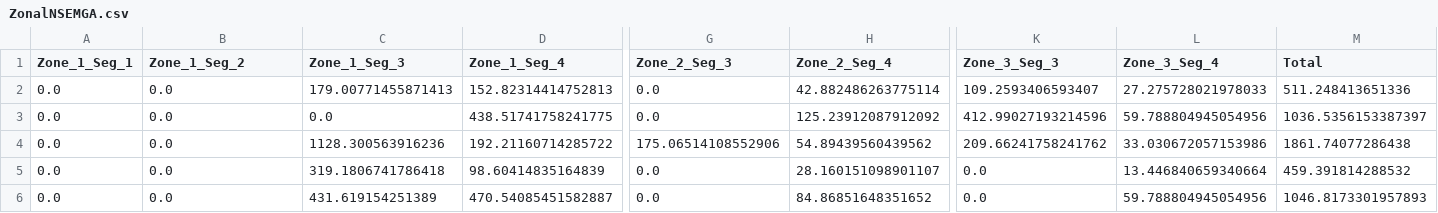
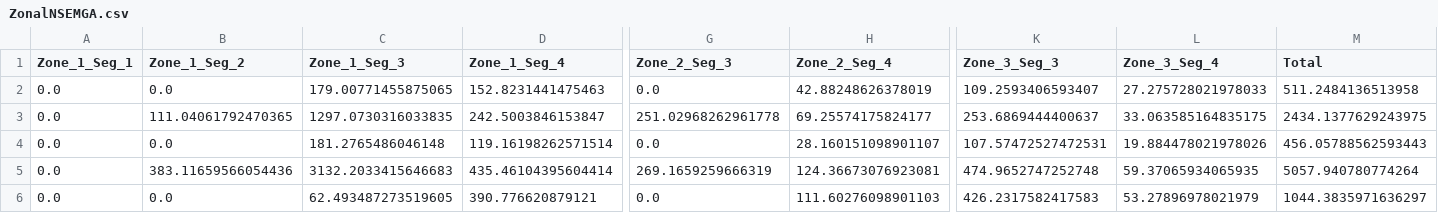
Before and after one commit to ml6802/GenX, a CSV file: example_systems/10_three_zones_w_MGA/Outputs/ZonalNSEMGA.csv, drawn as a sheet; only a part is shown, gaps mark what is left out; removed rows and columns are numbered as before the commit, all else as after; rows hold the shown columns only; the diff covers the shown part only; the diff names each change by its address in the sheet, - before the commit and + after, or states it on an @@ line.

```diff
--- a/example_systems/10_three_zones_w_MGA/Outputs/ZonalNSEMGA.csv
+++ b/example_systems/10_three_zones_w_MGA/Outputs/ZonalNSEMGA.csv
-C2 (Zone_1_Seg_3): 179.00771455871413
+C2 (Zone_1_Seg_3): 179.00771455875065
-D2 (Zone_1_Seg_4): 152.82314414752813
+D2 (Zone_1_Seg_4): 152.8231441475463
-H2 (Zone_2_Seg_4): 42.882486263775114
+H2 (Zone_2_Seg_4): 42.88248626378019
-M2 (Total): 511.248413651336
+M2 (Total): 511.2484136513958
-B3 (Zone_1_Seg_2): 0.0
+B3 (Zone_1_Seg_2): 111.04061792470365
-C3 (Zone_1_Seg_3): 0.0
+C3 (Zone_1_Seg_3): 1297.0730316033835
-D3 (Zone_1_Seg_4): 438.51741758241775
+D3 (Zone_1_Seg_4): 242.5003846153847
-G3 (Zone_2_Seg_3): 0.0
+G3 (Zone_2_Seg_3): 251.02968262961778
-H3 (Zone_2_Seg_4): 125.23912087912092
+H3 (Zone_2_Seg_4): 69.25574175824177
-K3 (Zone_3_Seg_3): 412.99027193214596
+K3 (Zone_3_Seg_3): 253.6869444400637
-L3 (Zone_3_Seg_4): 59.788804945054956
+L3 (Zone_3_Seg_4): 33.063585164835175
-M3 (Total): 1036.5356153387397
+M3 (Total): 2434.1377629243975
-row 4: 0.0 | 0.0 | 1128.300563916236 | 192.21160714285722 | 175.06514108552906 | 54.89439560439562 | 209.66241758241762 | 33.030672057153986 | 1861.74077286438
-C4 (Zone_1_Seg_3): 319.1806741786418
+C4 (Zone_1_Seg_3): 181.2765486046148
-D4 (Zone_1_Seg_4): 98.60414835164839
+D4 (Zone_1_Seg_4): 119.16198262571514
-K4 (Zone_3_Seg_3): 0.0
+K4 (Zone_3_Seg_3): 107.57472527472531
-L4 (Zone_3_Seg_4): 13.446840659340664
+L4 (Zone_3_Seg_4): 19.884478021978026
-M4 (Total): 459.391814288532
+M4 (Total): 456.05788562593443
+row 5: 0.0 | 383.11659566054436 | 3132.2033415646683 | 435.46104395604414 | 269.1659259666319 | 124.36673076923081 | 474.9652747252748 | 59.37065934065935 | 5057.940780774264
-C6 (Zone_1_Seg_3): 431.619154251389
+C6 (Zone_1_Seg_3): 62.493487273519605
-D6 (Zone_1_Seg_4): 470.54085451582887
+D6 (Zone_1_Seg_4): 390.776620879121
-H6 (Zone_2_Seg_4): 84.86851648351652
+H6 (Zone_2_Seg_4): 111.60276098901103
-K6 (Zone_3_Seg_3): 0.0
+K6 (Zone_3_Seg_3): 426.2317582417583
-L6 (Zone_3_Seg_4): 59.788804945054956
+L6 (Zone_3_Seg_4): 53.27896978021979
-M6 (Total): 1046.8173301957893
+M6 (Total): 1044.3835971636297
```
Also changed, not shown: 42 edited cells elsewhere in this file, example_systems/10_three_zones_w_MGA/Outputs/ChargeTimeSeries/Charge_MGAIteration_1.csv, example_systems/10_three_zones_w_MGA/Outputs/FullCostsMGA.csv, 12 other files.
